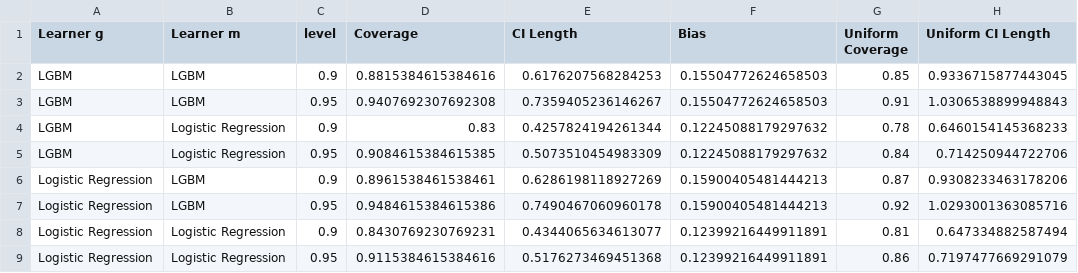
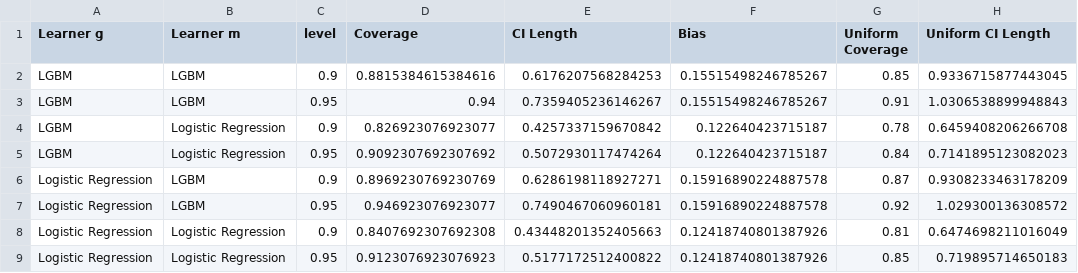
Before and after one commit to DoubleML/doubleml-coverage, a CSV file: results/irm/pq_coverage_qte.csv, drawn as a sheet; only a part is shown; the diff names each change by its address in the sheet, - before the commit and + after, or states it on an @@ line.

```diff
--- a/results/irm/pq_coverage_qte.csv
+++ b/results/irm/pq_coverage_qte.csv
-F2:F3 (Bias): 0.15504772624658503
+F2:F3 (Bias): 0.15515498246785267
-D3 (Coverage): 0.9407692307692308
+D3 (Coverage): 0.94
-D4 (Coverage): 0.83
+D4 (Coverage): 0.826923076923077
-E4 (CI Length): 0.4257824194261344
+E4 (CI Length): 0.4257337159670842
-F4:F5 (Bias): 0.12245088179297632
+F4:F5 (Bias): 0.122640423715187
-H4 (Uniform CI Length): 0.6460154145368233
+H4 (Uniform CI Length): 0.6459408206266708
-D5 (Coverage): 0.9084615384615385
+D5 (Coverage): 0.9092307692307692
-E5 (CI Length): 0.5073510454983309
+E5 (CI Length): 0.5072930117474264
-H5 (Uniform CI Length): 0.714250944722706
+H5 (Uniform CI Length): 0.7141895123082023
-D6 (Coverage): 0.8961538461538461
+D6 (Coverage): 0.8969230769230769
-E6 (CI Length): 0.6286198118927269
+E6 (CI Length): 0.6286198118927271
-F6:F7 (Bias): 0.15900405481444213
+F6:F7 (Bias): 0.15916890224887578
-H6 (Uniform CI Length): 0.9308233463178206
+H6 (Uniform CI Length): 0.9308233463178209
-D7 (Coverage): 0.9484615384615386
+D7 (Coverage): 0.946923076923077
-E7 (CI Length): 0.7490467060960178
+E7 (CI Length): 0.7490467060960181
-H7 (Uniform CI Length): 1.0293001363085716
+H7 (Uniform CI Length): 1.029300136308572
-D8 (Coverage): 0.8430769230769231
+D8 (Coverage): 0.8407692307692308
-E8 (CI Length): 0.4344065634613077
+E8 (CI Length): 0.43448201352405663
-F8:F9 (Bias): 0.12399216449911891
+F8:F9 (Bias): 0.12418740801387926
-H8 (Uniform CI Length): 0.647334882587494
+H8 (Uniform CI Length): 0.6474698211016049
-D9 (Coverage): 0.9115384615384616
+D9 (Coverage): 0.9123076923076923
-E9 (CI Length): 0.5176273469451368
+E9 (CI Length): 0.5177172512400822
-G9 (Uniform Coverage): 0.86
+G9 (Uniform Coverage): 0.85
-H9 (Uniform CI Length): 0.7197477669291079
+H9 (Uniform CI Length): 0.719895714650183
```
Also changed, not shown: results/irm/pq_coverage_pq0.csv, results/irm/pq_coverage_pq1.csv, 1 other file.
